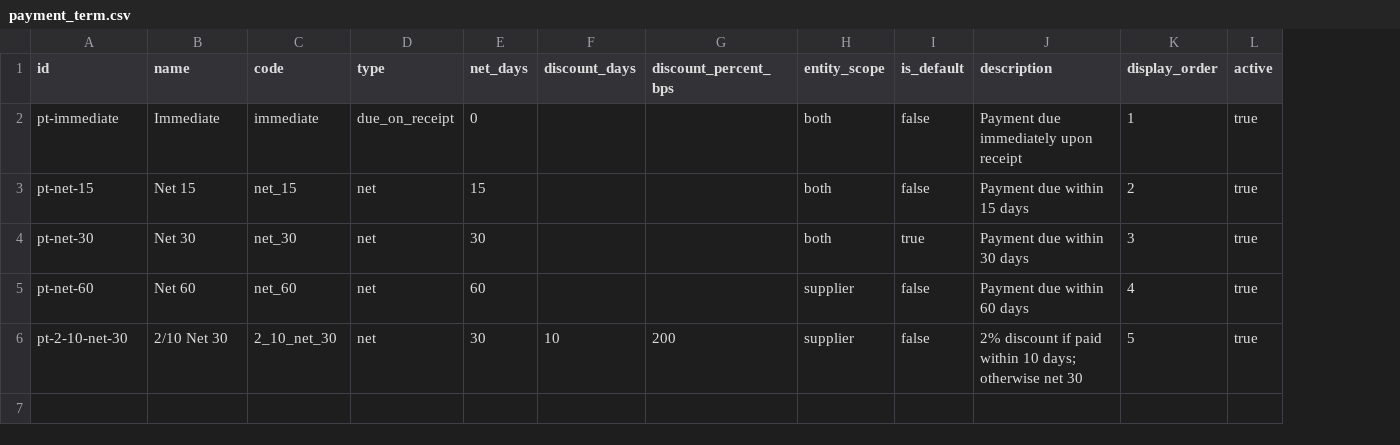
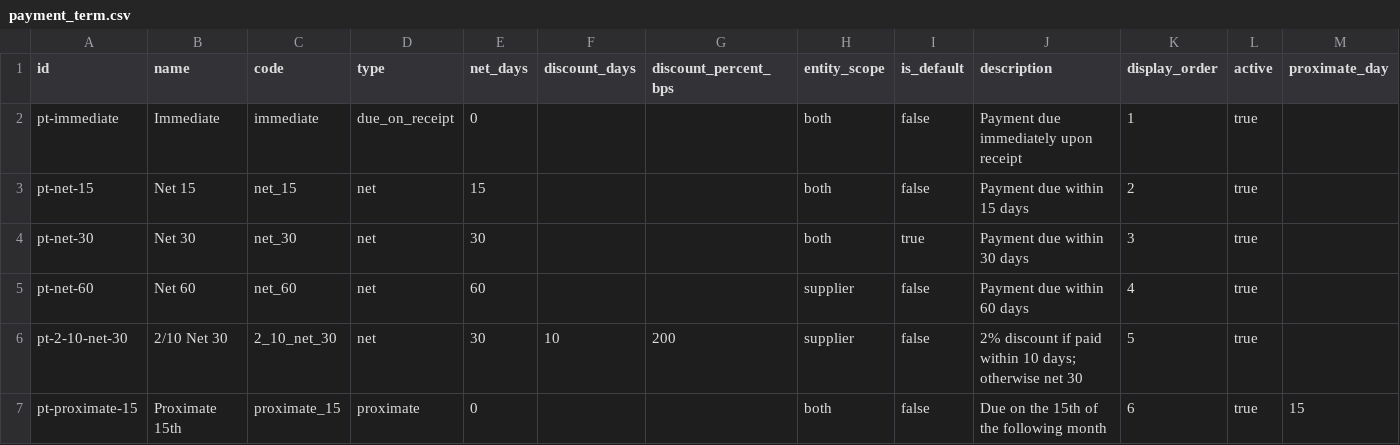
Before and after one commit to erniealice/copya, a CSV file: seeds/common/payment_term.csv, drawn as a sheet; the diff names each change by its address in the sheet, - before the commit and + after, or states it on an @@ line.

Commit message:
20260403: Add provider tests, update payment term seed data

```diff
--- a/seeds/common/payment_term.csv
+++ b/seeds/common/payment_term.csv
+column M (proximate_day), empty
+row 7: pt-proximate-15 | Proximate 15th | proximate_15 | proximate | 0 |  |  | both | false | Due on the 15th of the following month | 6 | true | 15
```
Also changed, not shown: 1 other file.
